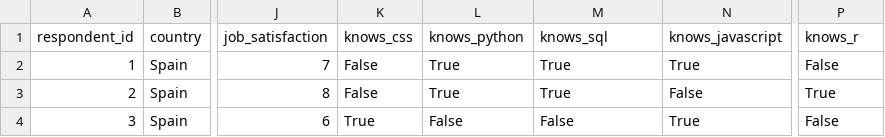
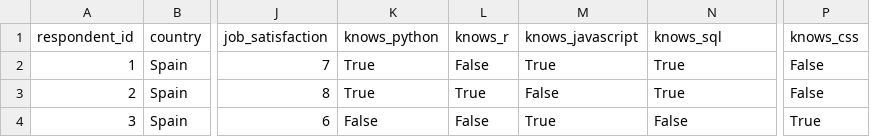
Before and after one commit to DaniGonzaR/mercado_laboral_tech, a CSV file: data/processed/survey_processed.csv, drawn as a sheet; only a part is shown, gaps mark what is left out; removed rows and columns are numbered as before the commit, all else as after; the diff names each change by its address in the sheet, - before the commit and + after, or states it on an @@ line.

```diff
--- a/data/processed/survey_processed.csv
+++ b/data/processed/survey_processed.csv
-column K (knows_css), rows 2-4: False | False | True
+column L (knows_r), rows 2-4: False | True | False
-M1: knows_sql
+M1: knows_javascript
-N1: knows_javascript
+N1: knows_sql
-P1: knows_r
+P1: knows_css
-M3 (knows_javascript): True
+M3 (knows_javascript): False
-N3 (knows_sql): False
+N3 (knows_sql): True
-P3 (knows_css): True
+P3 (knows_css): False
-M4 (knows_javascript): False
+M4 (knows_javascript): True
-N4 (knows_sql): True
+N4 (knows_sql): False
-P4 (knows_css): False
+P4 (knows_css): True
```
Also changed, not shown: data/external/stack-overflow-survey-results-2023.csv, 26 other files.
